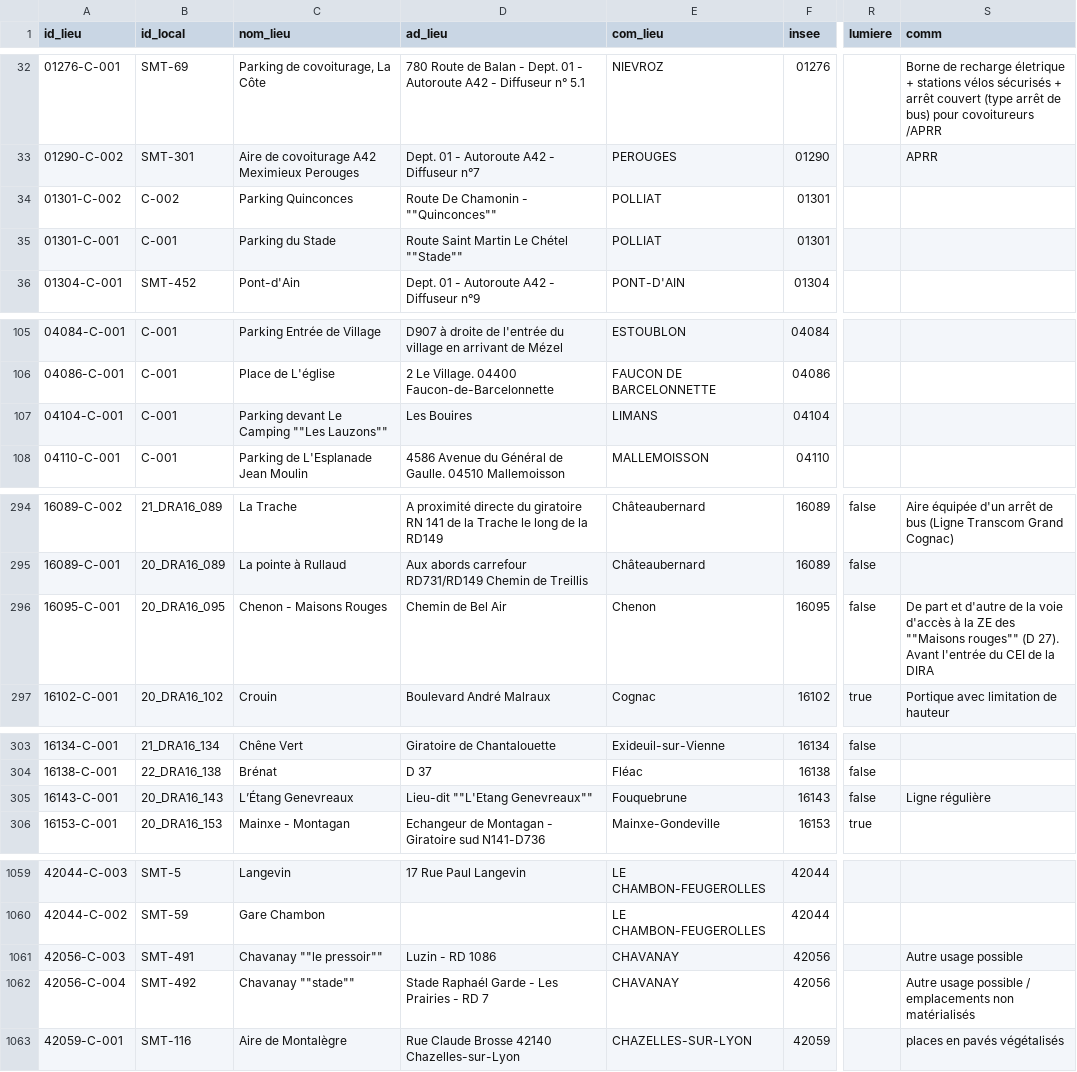
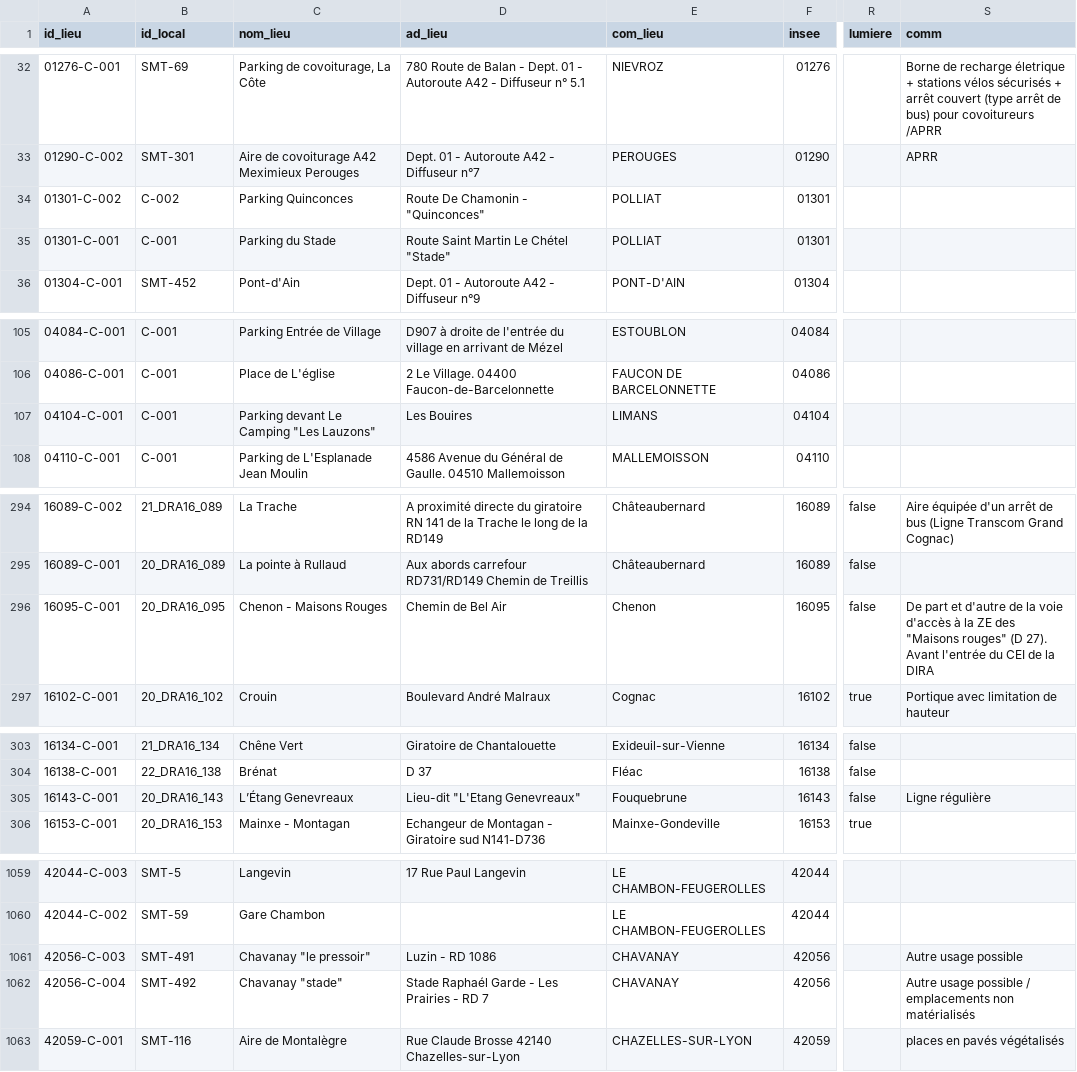
Before and after one commit to etalab/transport-base-nationale-covoiturage, a CSV file: bnlc-.csv, drawn as a sheet; only a part is shown, gaps mark what is left out; the diff covers the shown part only; the diff names each change by its address in the sheet, - before the commit and + after, or states it on an @@ line.

Commit message:
Correction2 guillemets (#274)
* Correction guillemets

* Correction à nouveau

* Correction sauts de ligne

```diff
--- a/bnlc-.csv
+++ b/bnlc-.csv
-D34 (ad_lieu): Route De Chamonin - ""Quinconces""
+D34 (ad_lieu): Route De Chamonin - "Quinconces"
-D35 (ad_lieu): Route Saint Martin Le Chétel ""Stade""
+D35 (ad_lieu): Route Saint Martin Le Chétel "Stade"
-C107 (nom_lieu): Parking devant Le Camping ""Les Lauzons""
+C107 (nom_lieu): Parking devant Le Camping "Les Lauzons"
-S296 (comm): …ZE des ""Maisons rouges"" (D 27).…
+S296 (comm): …ZE des "Maisons rouges" (D 27).…
-D305 (ad_lieu): Lieu-dit ""L'Etang Genevreaux""
+D305 (ad_lieu): Lieu-dit "L'Etang Genevreaux"
-C1061 (nom_lieu): Chavanay ""le pressoir""
+C1061 (nom_lieu): Chavanay "le pressoir"
-C1062 (nom_lieu): Chavanay ""stade""
+C1062 (nom_lieu): Chavanay "stade"
```
Also changed, not shown: 9 edited cells elsewhere in this file.
